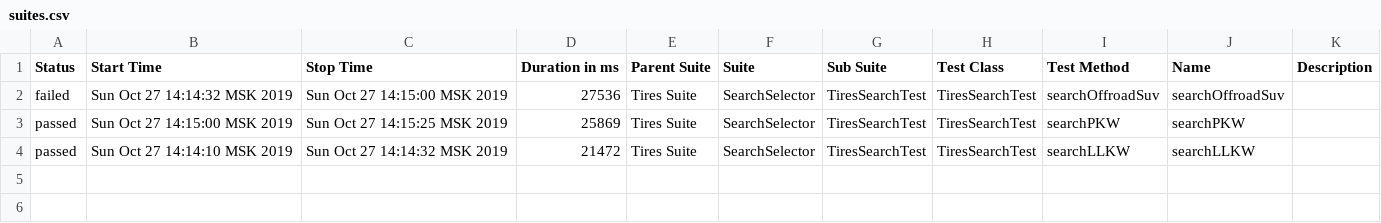
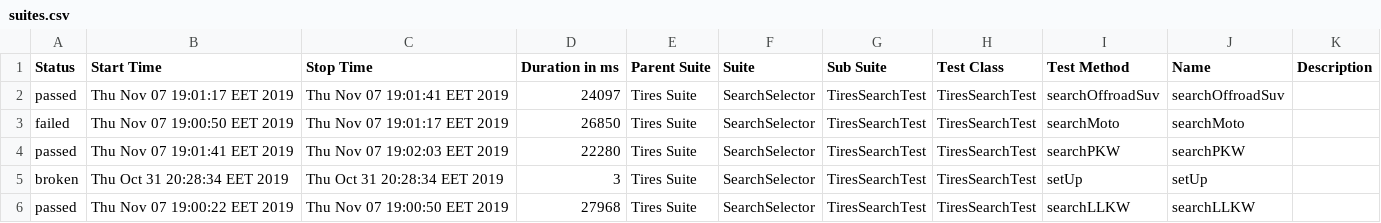
Before and after one commit to Romaha06/Tires, a CSV file: allure-report/data/suites.csv, drawn as a sheet.

Commit message:
Fix moto test

```diff
--- a/allure-report/data/suites.csv
+++ b/allure-report/data/suites.csv
@@ -1,4 +1,6 @@
 "Status","Start Time","Stop Time","Duration in ms","Parent Suite","Suite","Sub Suite","Test Class","Test Method","Name","Description"
-"failed","Sun Oct 27 14:14:32 MSK 2019","Sun Oct 27 14:15:00 MSK 2019","27536","Tires Suite","SearchSelector","TiresSearchTest","TiresSearchTest","searchOffroadSuv","searchOffroadSuv",""
-"passed","Sun Oct 27 14:15:00 MSK 2019","Sun Oct 27 14:15:25 MSK 2019","25869","Tires Suite","SearchSelector","TiresSearchTest","TiresSearchTest","searchPKW","searchPKW",""
-"passed","Sun Oct 27 14:14:10 MSK 2019","Sun Oct 27 14:14:32 MSK 2019","21472","Tires Suite","SearchSelector","TiresSearchTest","TiresSearchTest","searchLLKW","searchLLKW",""
+"passed","Thu Nov 07 19:01:17 EET 2019","Thu Nov 07 19:01:41 EET 2019","24097","Tires Suite","SearchSelector","TiresSearchTest","TiresSearchTest","searchOffroadSuv","searchOffroadSuv",""
+"failed","Thu Nov 07 19:00:50 EET 2019","Thu Nov 07 19:01:17 EET 2019","26850","Tires Suite","SearchSelector","TiresSearchTest","TiresSearchTest","searchMoto","searchMoto",""
+"passed","Thu Nov 07 19:01:41 EET 2019","Thu Nov 07 19:02:03 EET 2019","22280","Tires Suite","SearchSelector","TiresSearchTest","TiresSearchTest","searchPKW","searchPKW",""
+"broken","Thu Oct 31 20:28:34 EET 2019","Thu Oct 31 20:28:34 EET 2019","3","Tires Suite","SearchSelector","TiresSearchTest","TiresSearchTest","setUp","setUp",""
+"passed","Thu Nov 07 19:00:22 EET 2019","Thu Nov 07 19:00:50 EET 2019","27968","Tires Suite","SearchSelector","TiresSearchTest","TiresSearchTest","searchLLKW","searchLLKW",""
```
Also changed, not shown: 31 other files.
